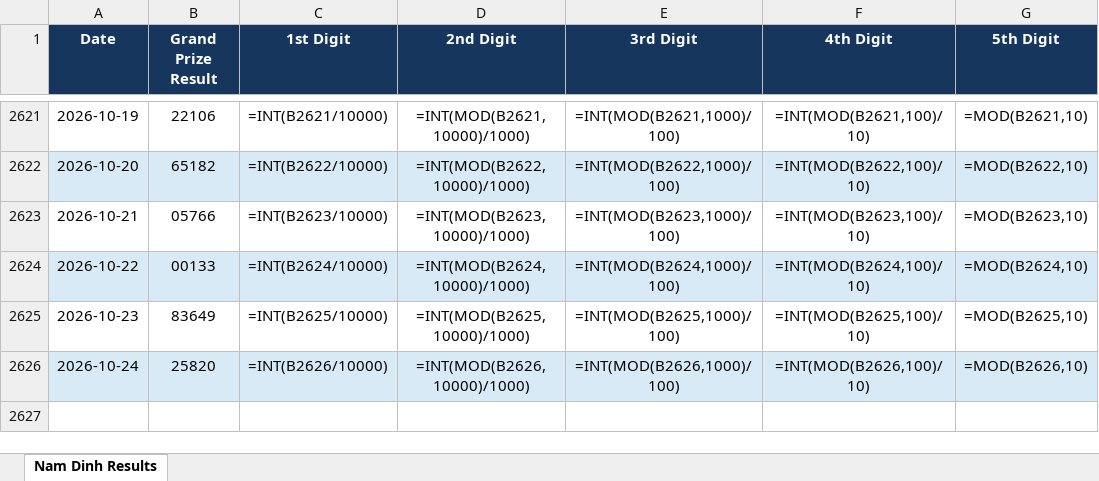
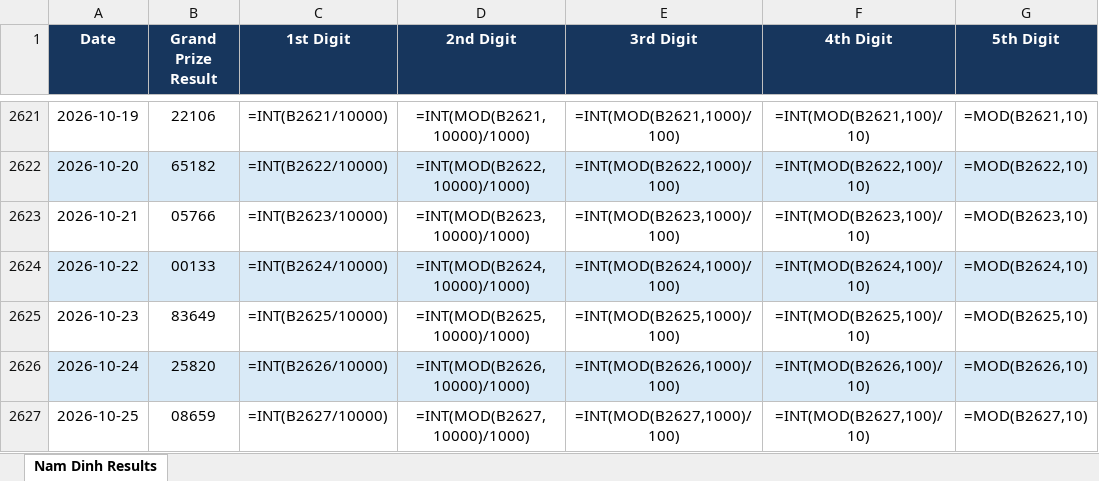
Before and after one commit to hachinokami789-maker/result_scrapper, an Excel workbook: outputs/result_scraping/nam_dinh_results.xlsx, sheet Nam Dinh Results, drawn as a sheet; only a part is shown, gaps mark what is left out; values as stored, in another font and other column widths than the file's, no borders; formulas without a stored value are shown as written; table styles not drawn; the diff names each change by its address in the sheet, - before the commit and + after, or states it on an @@ line.

```diff
--- a/outputs/result_scraping/nam_dinh_results.xlsx (sheet Nam Dinh Results)
+++ b/outputs/result_scraping/nam_dinh_results.xlsx (sheet Nam Dinh Results)
+row 2627: 2026-10-25 | 08659 | =INT(B2627/10000) | =INT(MOD(B2627,10000)/1000) | =INT(MOD(B2627,1000)/100) | =INT(MOD(B2627,100)/10) | =MOD(B2627,10)
```
